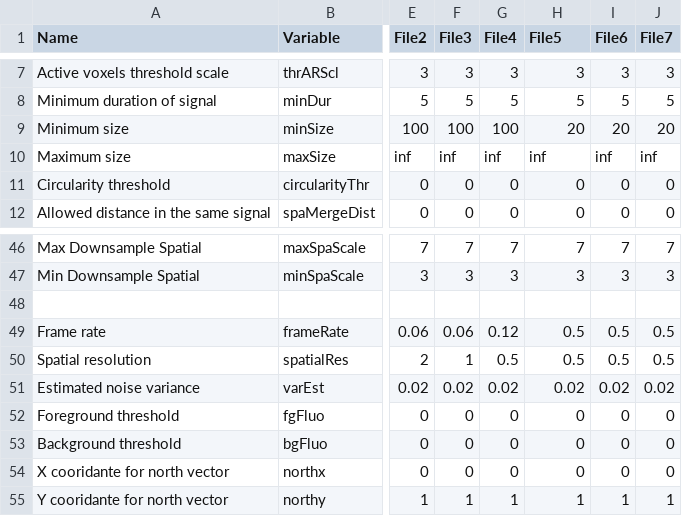
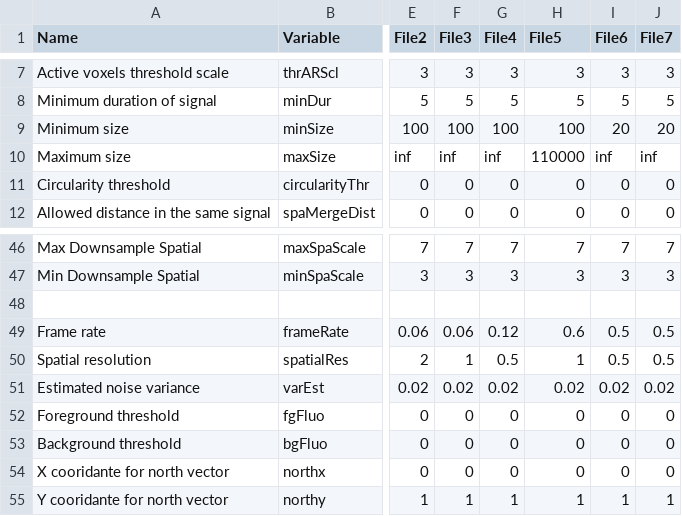
Before and after one commit to Squirrelooooop/AQuA2, a CSV file: cfg/parameters_for_batch.csv, drawn as a sheet; only a part is shown, gaps mark what is left out; the diff names each change by its address in the sheet, - before the commit and + after, or states it on an @@ line.

Commit message:
analysis1 for v35 M2 M3 data
first analysis doe M2/3 after callum_fix

```diff
--- a/cfg/parameters_for_batch.csv
+++ b/cfg/parameters_for_batch.csv
-H9 (File5): 20
+H9 (File5): 100
-H10 (File5): inf
+H10 (File5): 110000
-H49 (File5): 0.5
+H49 (File5): 0.6
-H50 (File5): 0.5
+H50 (File5): 1
```
Also changed, not shown: 4 other files.
